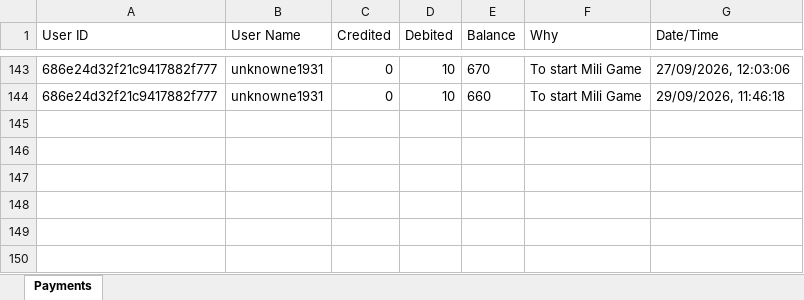
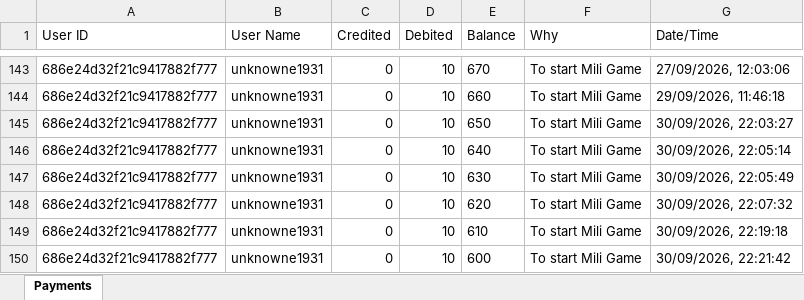
Before and after one commit to unknowne1931/sta_backend, an Excel workbook: payments.xlsx, sheet Payments, drawn as a sheet; only a part is shown, gaps mark what is left out; values as stored, in another font and other column widths than the file's, no borders; the diff names each change by its address in the sheet, - before the commit and + after, or states it on an @@ line.

```diff
--- a/payments.xlsx (sheet Payments)
+++ b/payments.xlsx (sheet Payments)
+row 145: 686e24d32f21c9417882f777 | unknowne1931 | 0 | 10 | 650 | To start Mili Game | 30/09/2026, 22:03:27
+row 146: 686e24d32f21c9417882f777 | unknowne1931 | 0 | 10 | 640 | To start Mili Game | 30/09/2026, 22:05:14
+row 147: 686e24d32f21c9417882f777 | unknowne1931 | 0 | 10 | 630 | To start Mili Game | 30/09/2026, 22:05:49
+row 148: 686e24d32f21c9417882f777 | unknowne1931 | 0 | 10 | 620 | To start Mili Game | 30/09/2026, 22:07:32
+row 149: 686e24d32f21c9417882f777 | unknowne1931 | 0 | 10 | 610 | To start Mili Game | 30/09/2026, 22:19:18
+row 150: 686e24d32f21c9417882f777 | unknowne1931 | 0 | 10 | 600 | To start Mili Game | 30/09/2026, 22:21:42
```
Also changed, not shown: live-history.xlsx, 1 other file.
